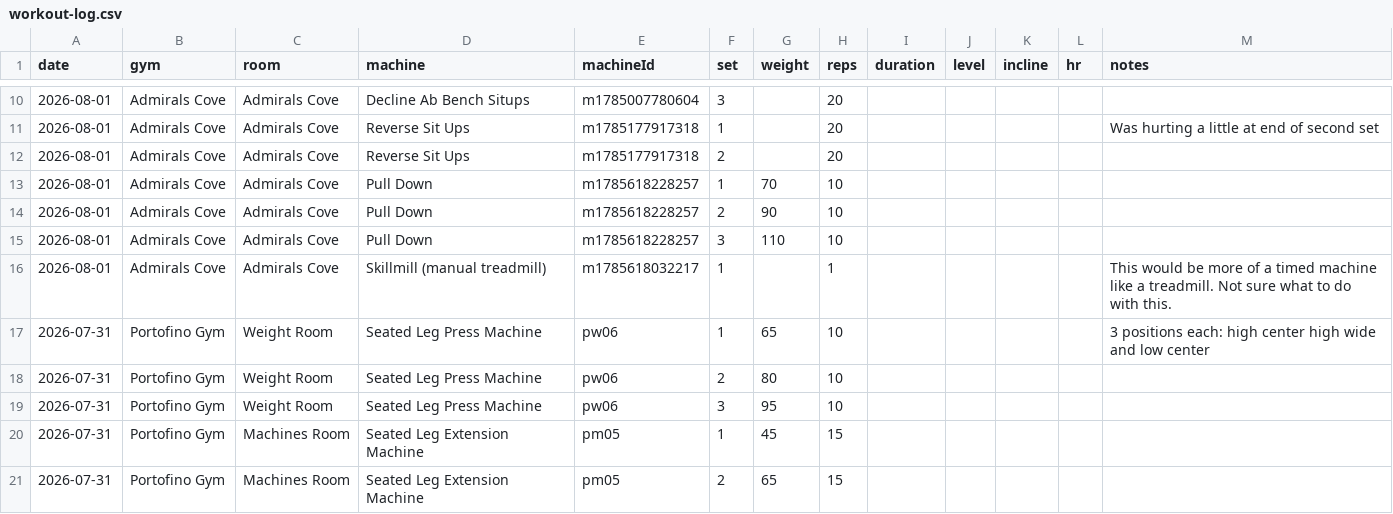
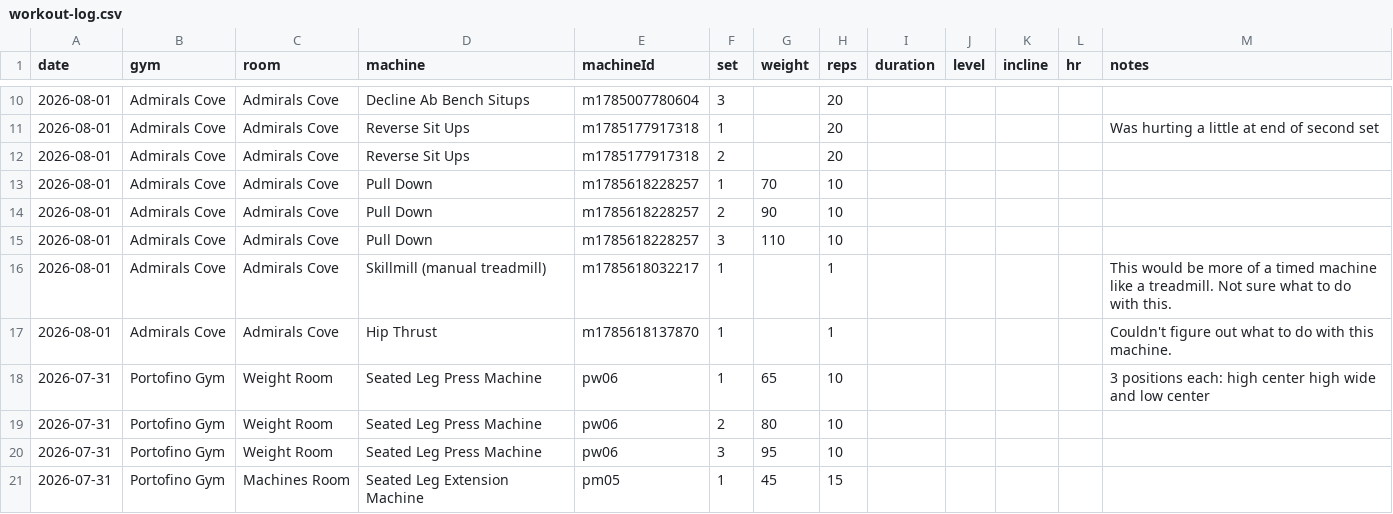
Before and after one commit to jaschro/logtrim, a CSV file: workout-log.csv, drawn as a sheet; only a part is shown, gaps mark what is left out; the shorter side is filled out with more unchanged rows; the diff names each change by its address in the sheet, - before the commit and + after, or states it on an @@ line.

Commit message:
Update workout log CSV

```diff
--- a/workout-log.csv
+++ b/workout-log.csv
+row 17: 2026-08-01 | Admirals Cove | Admirals Cove | Hip Thrust | m1785618137870 | 1 |  | 1 |  |  |  |  | Couldn't figure out what to do with this machine.
```
